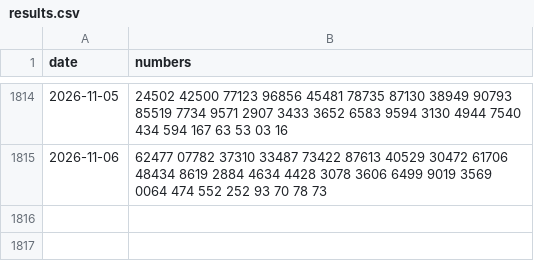
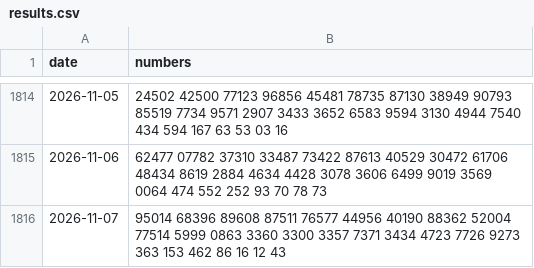
Before and after one commit to QuangHaDev2k/xoso-prediction, a CSV file: data/raw/results.csv, drawn as a sheet; only a part is shown, gaps mark what is left out.

```diff
--- a/data/raw/results.csv
+++ b/data/raw/results.csv
@@ -1815 +1815,2 @@ date,numbers
 2026-11-06,62477 07782 37310 33487 73422 87613 40529 30472 61706 48434 8619 2884 4634 4428 3078 3606 6499 9019 3569 0064 474 552 252 93 70 78 73
+2026-11-07,95014 68396 89608 87511 76577 44956 40190 88362 52004 77514 5999 0863 3360 3300 3357 7371 3434 4723 7726 9273 363 153 462 86 16 12 43
```
Also changed, not shown: data/predictions.csv.
